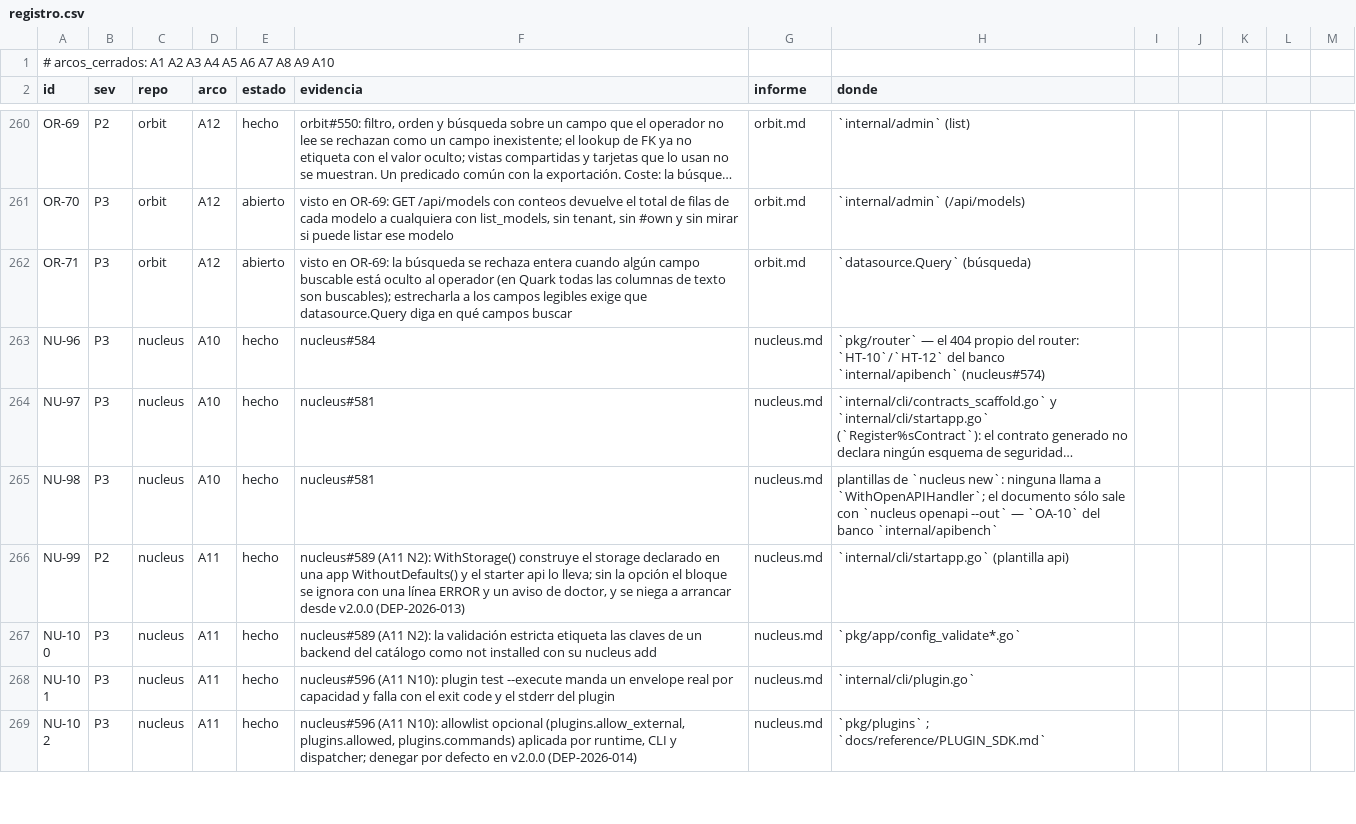
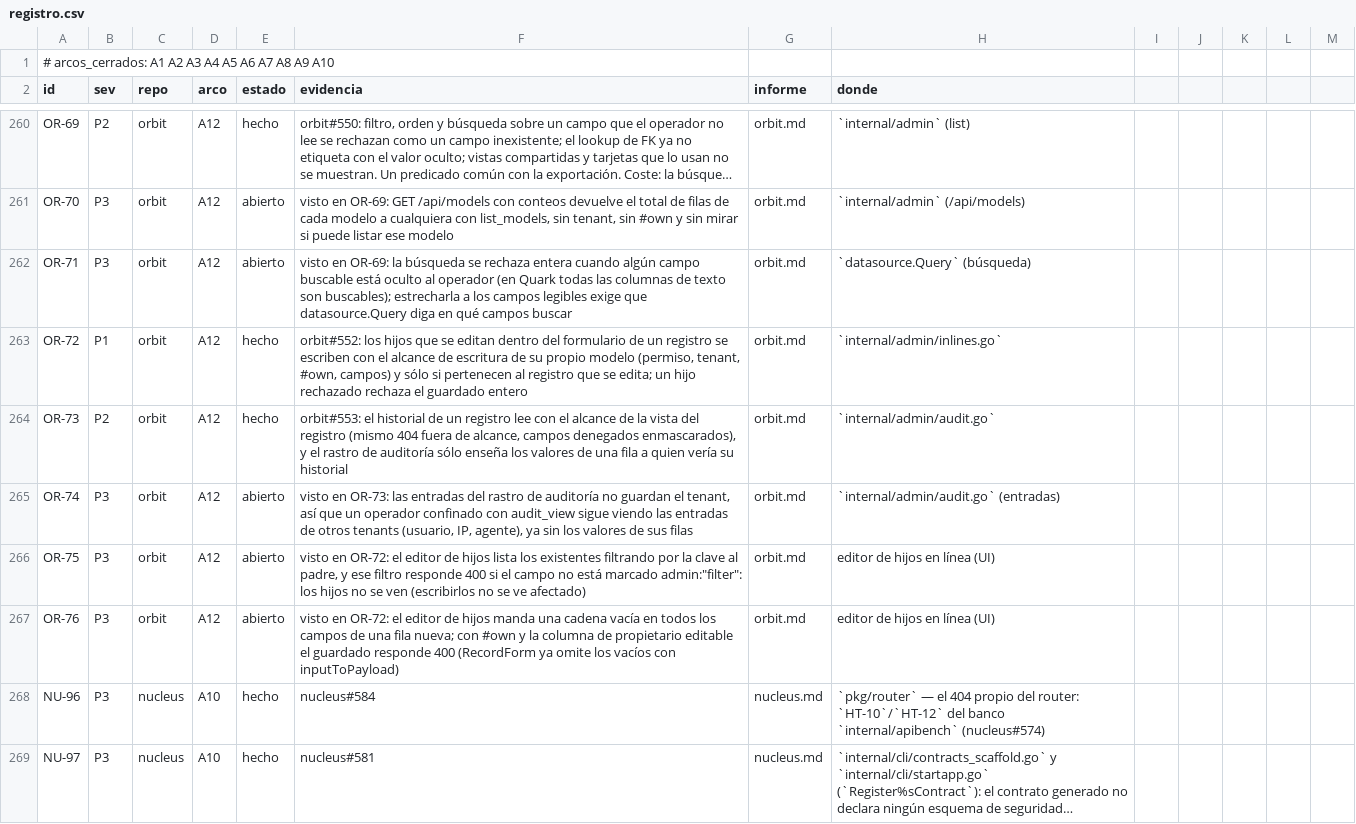
Before and after one commit to jcsvwinston/quantum, a CSV file: docs/auditoria/madurez-2026-09-03/registro.csv, drawn as a sheet; only a part is shown, gaps mark what is left out; the shorter side is filled out with more unchanged rows; long unchanged cells end in …; the diff names each change by its address in the sheet, - before the commit and + after, or states it on an @@ line.

```diff
--- a/docs/auditoria/madurez-2026-09-03/registro.csv
+++ b/docs/auditoria/madurez-2026-09-03/registro.csv
+row 263: OR-72 | P1 | orbit | A12 | hecho | orbit#552: los hijos que se editan dentro del formulario de un registro se escriben con el alcance de escritura de su propio modelo (permiso, tenant, #own, campos) y sólo si pertenecen al registro que se edita; un hijo rechazado rechaza el guardado entero | orbit.md | `internal/admin/inlines.go`
+row 264: OR-73 | P2 | orbit | A12 | hecho | orbit#553: el historial de un registro lee con el alcance de la vista del registro (mismo 404 fuera de alcance, campos denegados enmascarados), y el rastro de auditoría sólo enseña los valores de una fila a quien vería su historial | orbit.md | `internal/admin/audit.go`
+row 265: OR-74 | P3 | orbit | A12 | abierto | visto en OR-73: las entradas del rastro de auditoría no guardan el tenant, así que un operador confinado con audit_view sigue viendo las entradas de otros tenants (usuario, IP, agente), ya sin los valores de sus filas | orbit.md | `internal/admin/audit.go` (entradas)
+row 266: OR-75 | P3 | orbit | A12 | abierto | visto en OR-72: el editor de hijos lista los existentes filtrando por la clave al padre, y ese filtro responde 400 si el campo no está marcado admin:"filter": los hijos no se ven (escribirlos no se ve afectado) | orbit.md | editor de hijos en línea (UI)
+row 267: OR-76 | P3 | orbit | A12 | abierto | visto en OR-72: el editor de hijos manda una cadena vacía en todos los campos de una fila nueva; con #own y la columna de propietario editable el guardado responde 400 (RecordForm ya omite los vacíos con inputToPayload) | orbit.md | editor de hijos en línea (UI)
```
Also changed, not shown: 2 other files.
